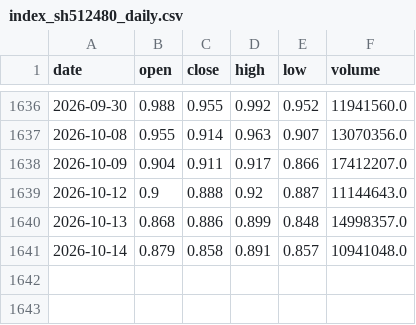
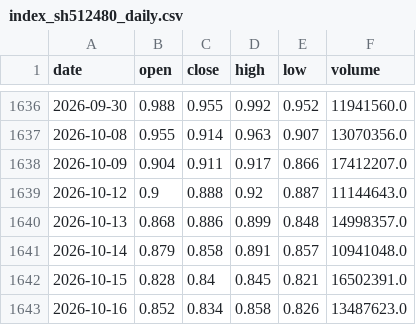
Before and after one commit to CindyNNN/amv-research-clock, a CSV file: data/backtests/amv_index_gate/index_sh512480_daily.csv, drawn as a sheet; only a part is shown, gaps mark what is left out; the diff names each change by its address in the sheet, - before the commit and + after, or states it on an @@ line.

```diff
--- a/data/backtests/amv_index_gate/index_sh512480_daily.csv
+++ b/data/backtests/amv_index_gate/index_sh512480_daily.csv
+row 1642: 2026-10-15 | 0.828 | 0.84 | 0.845 | 0.821 | 16502391.0
+row 1643: 2026-10-16 | 0.852 | 0.834 | 0.858 | 0.826 | 13487623.0
```
Also changed, not shown: data/backtests/amv_index_gate/index_sz159915_daily.csv, data/backtests/amv_index_gate/index_sz399001_daily.csv, 22 other files.
